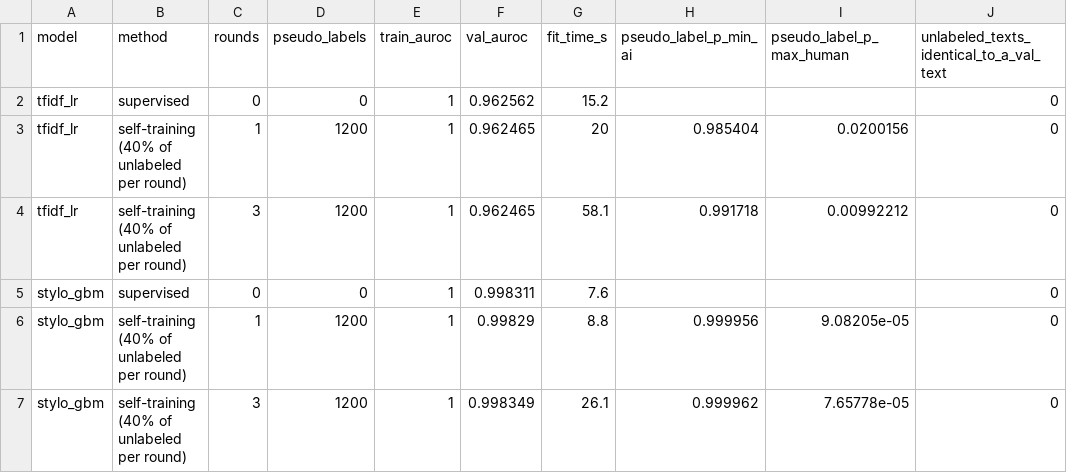
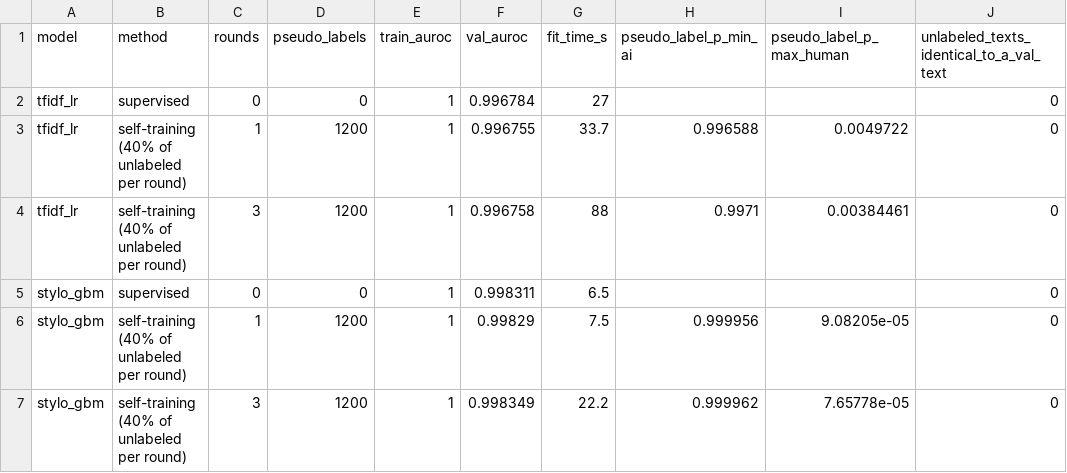
Before and after one commit to ZhenmanShen/human-or-ai-submissions, a CSV file: submissions/group-number-31/classical/results/experiments/semi_supervised.csv, drawn as a sheet.

```diff
--- a/submissions/group-number-31/classical/results/experiments/semi_supervised.csv
+++ b/submissions/group-number-31/classical/results/experiments/semi_supervised.csv
@@ -1,7 +1,7 @@
 model,method,rounds,pseudo_labels,train_auroc,val_auroc,fit_time_s,pseudo_label_p_min_ai,pseudo_label_p_max_human,unlabeled_texts_identical_to_a_val_text
-tfidf_lr,supervised,0,0,1,0.962562,15.2,,,0
-tfidf_lr,self-training (40% of unlabeled per round),1,1200,1,0.962465,20,0.985404,0.0200156,0
-tfidf_lr,self-training (40% of unlabeled per round),3,1200,1,0.962465,58.1,0.991718,0.00992212,0
-stylo_gbm,supervised,0,0,1,0.998311,7.6,,,0
-stylo_gbm,self-training (40% of unlabeled per round),1,1200,1,0.99829,8.8,0.999956,9.08205e-05,0
-stylo_gbm,self-training (40% of unlabeled per round),3,1200,1,0.998349,26.1,0.999962,7.65778e-05,0
+tfidf_lr,supervised,0,0,1,0.996784,27,,,0
+tfidf_lr,self-training (40% of unlabeled per round),1,1200,1,0.996755,33.7,0.996588,0.0049722,0
+tfidf_lr,self-training (40% of unlabeled per round),3,1200,1,0.996758,88,0.9971,0.00384461,0
+stylo_gbm,supervised,0,0,1,0.998311,6.5,,,0
+stylo_gbm,self-training (40% of unlabeled per round),1,1200,1,0.99829,7.5,0.999956,9.08205e-05,0
+stylo_gbm,self-training (40% of unlabeled per round),3,1200,1,0.998349,22.2,0.999962,7.65778e-05,0
```
Also changed, not shown: submissions/group-number-31/classical/results/ensemble_c123/val_pred.csv, submissions/group-number-31/classical/results/experiments/learning_curve.csv, 2 other files.
